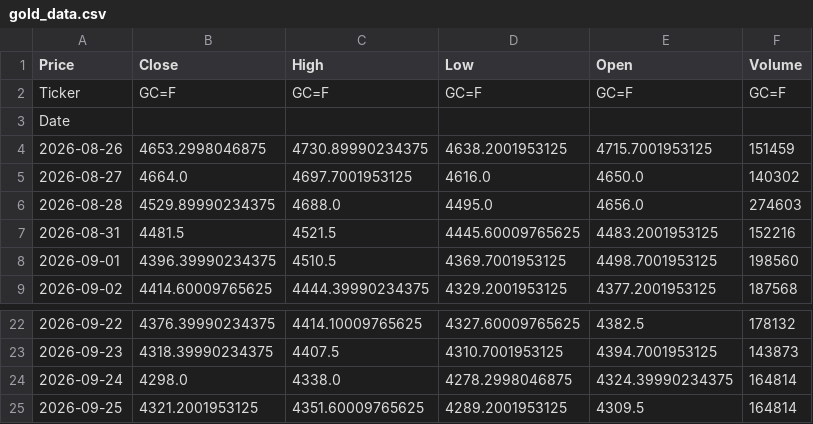
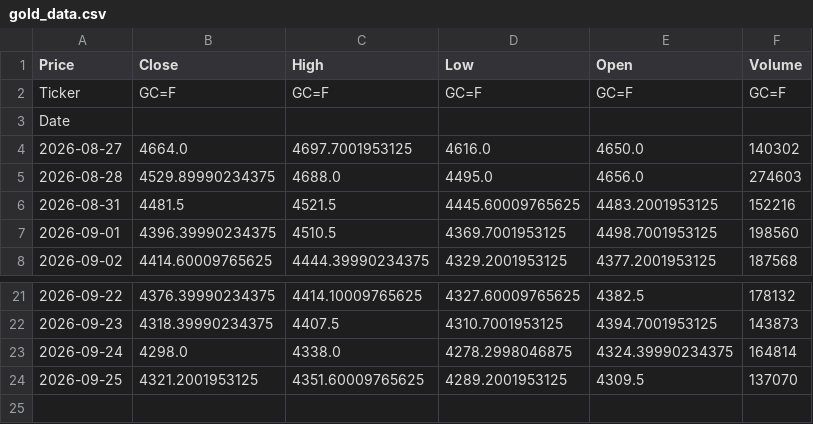
Before and after one commit to abdelaalahmed/gold-market-pipeline, a CSV file: gold_data.csv, drawn as a sheet; only a part is shown, gaps mark what is left out.

```diff
--- a/gold_data.csv
+++ b/gold_data.csv
@@ -3,3 +3,2 @@ Ticker,GC=F,GC=F,GC=F,GC=F,GC=F
 Date,,,,,
-2026-08-26,4653.2998046875,4730.89990234375,4638.2001953125,4715.7001953125,151459
 2026-08-27,4664.0,4697.7001953125,4616.0,4650.0,140302
@@ -24,2 +23,2 @@ Date,,,,,
 2026-09-24,4298.0,4338.0,4278.2998046875,4324.39990234375,164814
-2026-09-25,4321.2001953125,4351.60009765625,4289.2001953125,4309.5,164814
+2026-09-25,4321.2001953125,4351.60009765625,4289.2001953125,4309.5,137070
```
Also changed, not shown: dollar_egp.csv, oil_data.csv.
